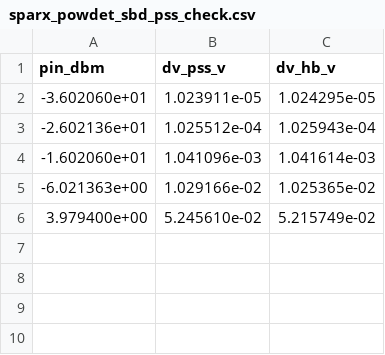
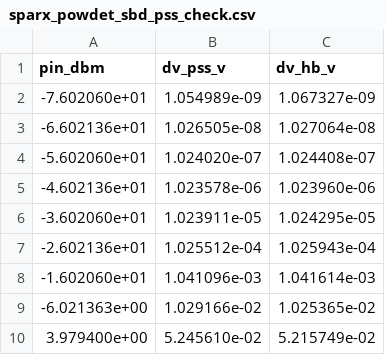
Before and after one commit to iic-jku/SG13CMOS_SPARX, a CSV file: testbenches/xschem/plot_simulations/data/sparx_powdet_sbd_pss_check.csv, drawn as a sheet.

Commit message:
updated VACASK SPARX testbenches with `sparx_powdet_sbd_tb_tn_lo_vacask`

```diff
--- a/testbenches/xschem/plot_simulations/data/sparx_powdet_sbd_pss_check.csv
+++ b/testbenches/xschem/plot_simulations/data/sparx_powdet_sbd_pss_check.csv
@@ -1,2 +1,6 @@
 pin_dbm,dv_pss_v,dv_hb_v
+-7.602060e+01,1.054989e-09,1.067327e-09
+-6.602136e+01,1.026505e-08,1.027064e-08
+-5.602060e+01,1.024020e-07,1.024408e-07
+-4.602136e+01,1.023578e-06,1.023960e-06
 -3.602060e+01,1.023911e-05,1.024295e-05
```
Also changed, not shown: testbenches/xschem/plot_simulations/data/sparx_powdet_sbd_pss_check_m16.csv, testbenches/xschem/plot_simulations/data/sparx_powdet_sbd_pss_check_m1_pex.csv, 19 other files.
